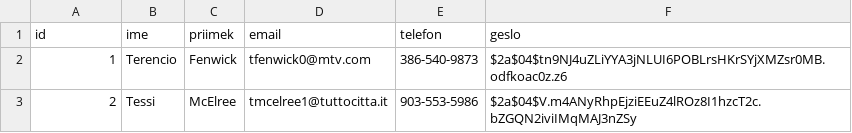
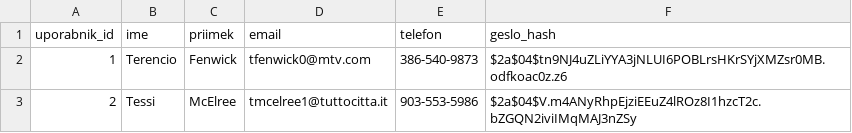
Before and after one commit to MojcaMeterc/Fitnes-Sistem, a CSV file: podatki/uporabniki.csv, drawn as a sheet; only a part is shown.

```diff
--- a/podatki/uporabniki.csv
+++ b/podatki/uporabniki.csv
@@ -1,2 +1,2 @@
-id,ime,priimek,email,telefon,geslo
+uporabnik_id,ime,priimek,email,telefon,geslo_hash
 1,Terencio,Fenwick,tfenwick0@mtv.com,386-540-9873,$2a$04$tn9NJ4uZLiYYA3jNLUI6POBLrsHKrSYjXMZsr0MB.odfkoac0z.z6
```
Also changed, not shown: podatki/trenerji.csv, 1 other file.
